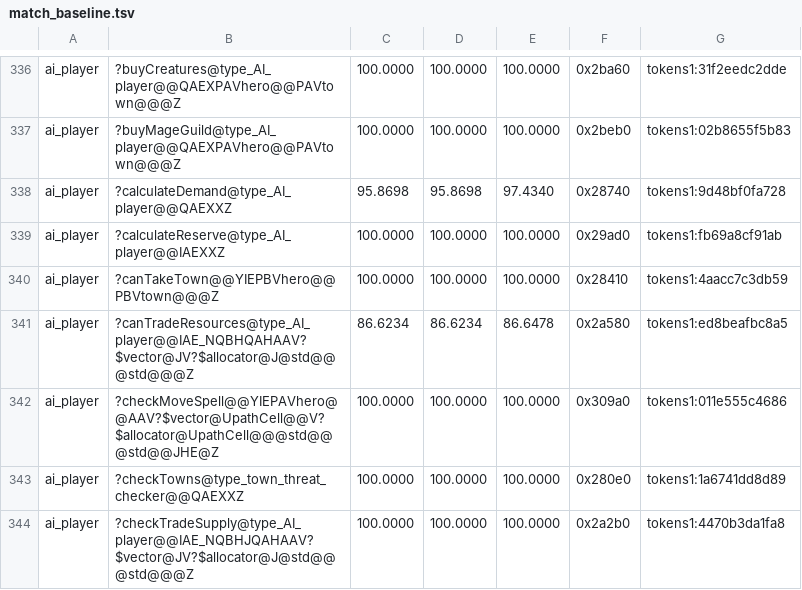
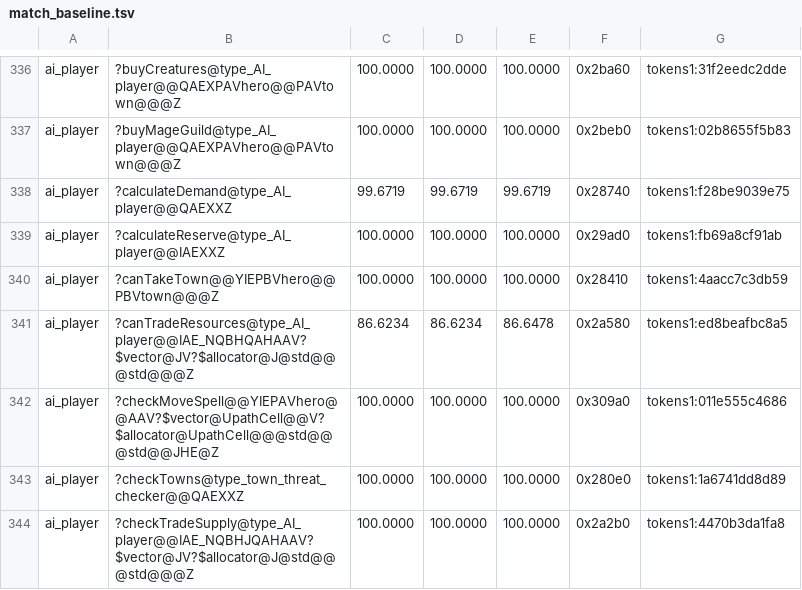
Before and after one commit to sushi-shi/homm3-decomp, a TSV file: config/match_baseline.tsv, drawn as a sheet; only a part is shown, gaps mark what is left out.

Commit message:
Count calculateDemand's creature loops in creature.m_type
Dreamcast keeps both creature-loop counters in creature.m_type
(@(40,r14), sp+0x6c) and Mac uses the same record's 0xc0 slot, so the
separate creatureIndex and valueCreature counters are gone. The final
resource sum is written resourceTotal = resourceTotal + value, as the
sibling getResourceValue writes it.

calculateDemand MAX 95.87 -> 99.67. No other MAX moved.

```diff
--- a/config/match_baseline.tsv
+++ b/config/match_baseline.tsv
@@ -337,3 +337,3 @@ ai_player	?buyCreatures@type_AI_player@@QAEXPAVhero@@PAVtown@@@Z	100.0000	100.00
 ai_player	?buyMageGuild@type_AI_player@@QAEXPAVhero@@PAVtown@@@Z	100.0000	100.0000	100.0000	0x2beb0	tokens1:02b8655f5b83
-ai_player	?calculateDemand@type_AI_player@@QAEXXZ	95.8698	95.8698	97.4340	0x28740	tokens1:9d48bf0fa728
+ai_player	?calculateDemand@type_AI_player@@QAEXXZ	99.6719	99.6719	99.6719	0x28740	tokens1:f28be9039e75
 ai_player	?calculateReserve@type_AI_player@@IAEXXZ	100.0000	100.0000	100.0000	0x29ad0	tokens1:fb69a8cf91ab
```
Also changed, not shown: 1 other file.
